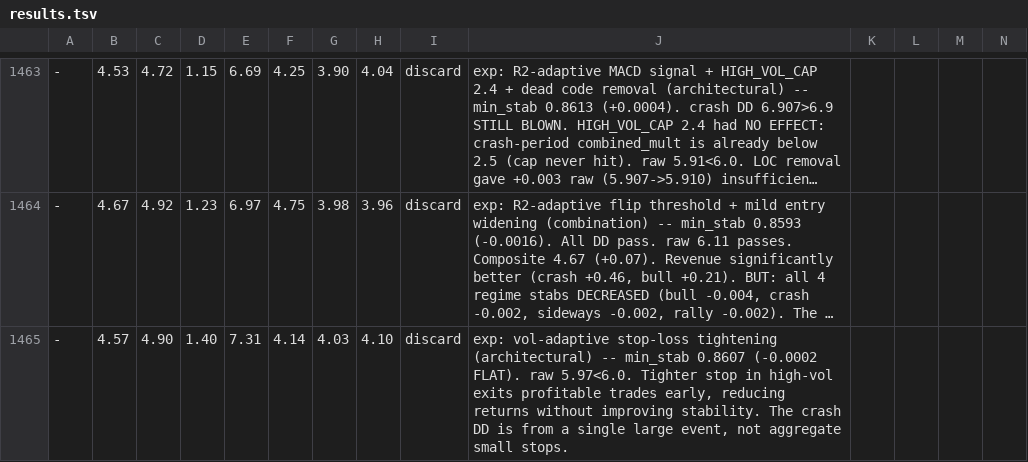
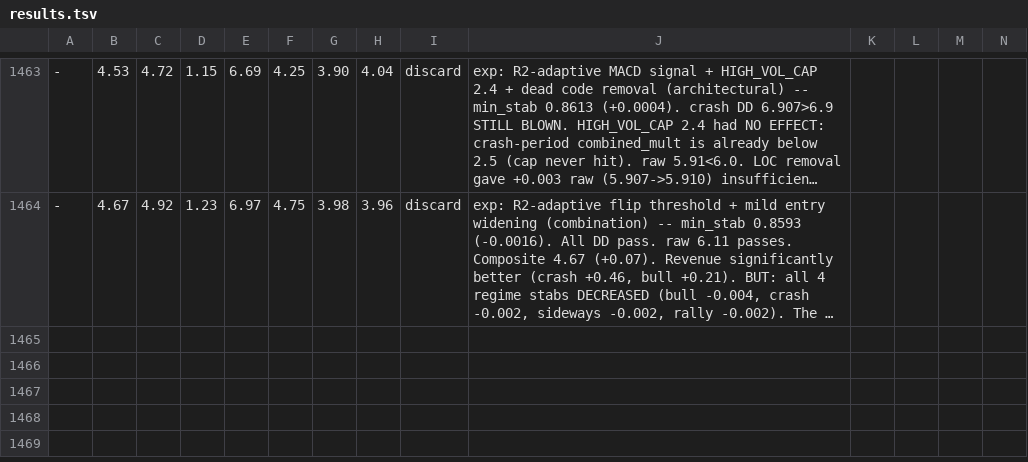
Before and after one commit to dragonkid/auto-researchtrading, a TSV file: results.tsv, drawn as a sheet; only a part is shown, gaps mark what is left out; long unchanged cells end in …; rows hold the shown columns only; the diff names each change by its address in the sheet, - before the commit and + after, or states it on an @@ line.

Commit message:
Revert "exp: linreg-derived ret_short replacing endpoint difference (architectural: new signal computation)"
This reverts commit 5c167a46abc78a0916d1210c4150beb9417c6b0f.

```diff
--- a/results.tsv
+++ b/results.tsv
-row 1465: - | 4.57 | 4.90 | 1.40 | 7.31 | 4.14 | 4.03 | 4.10 | discard | exp: vol-adaptive stop-loss tightening (architectural) -- min_stab 0.8607 (-0.0002 FLAT). raw 5.97<6.0. Tighter stop in high-vol exits profitable trades early, reducing returns without improving stability. The crash DD is from a single large event, not aggregate small stops.
```
Also changed, not shown: 1 other file.
